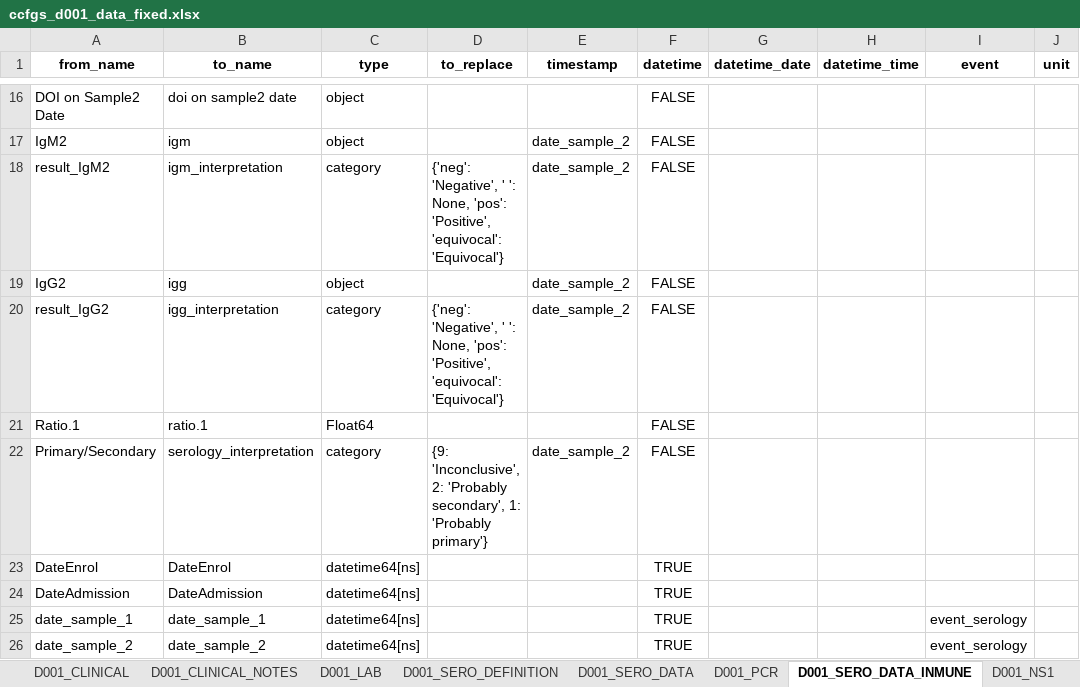
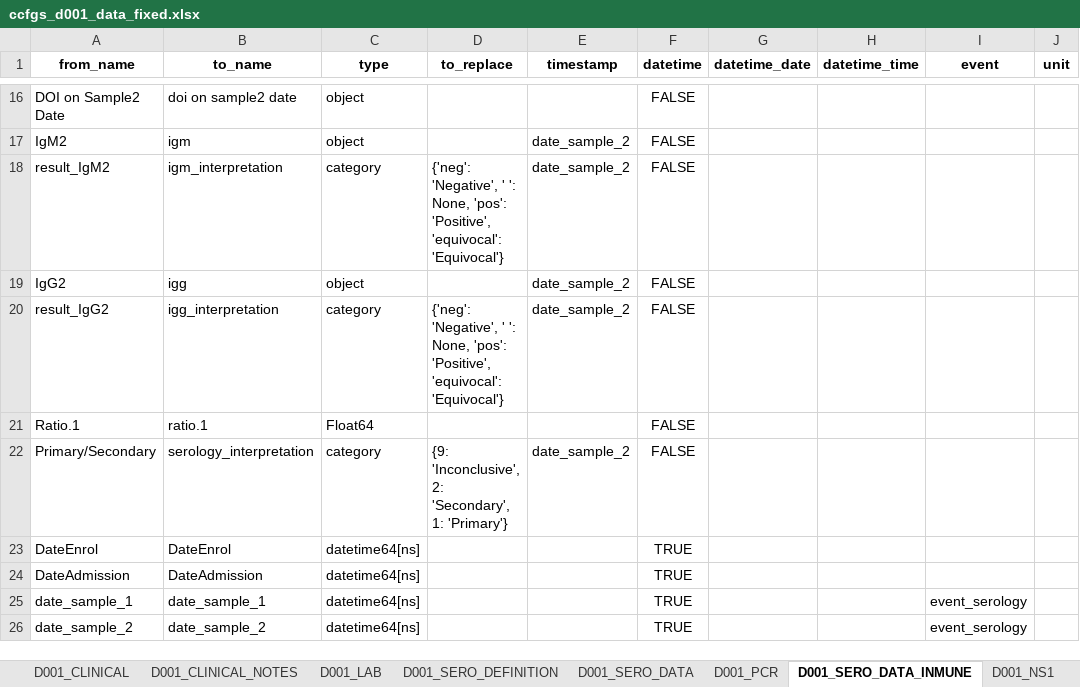
Before and after one commit to bahp/datablend, an Excel workbook: examples/oucru/oucru-d001/resources/outputs/templates/ccfgs_d001_data_fixed.xlsx, sheet D001_SERO_DATA_INMUNE, drawn as a sheet; only a part is shown, gaps mark what is left out; values as stored, in another font and other column widths than the file's, no borders; the diff names each change by its address in the sheet, - before the commit and + after, or states it on an @@ line.

```diff
--- a/examples/oucru/oucru-d001/resources/outputs/templates/ccfgs_d001_data_fixed.xlsx (sheet D001_SERO_DATA_INMUNE)
+++ b/examples/oucru/oucru-d001/resources/outputs/templates/ccfgs_d001_data_fixed.xlsx (sheet D001_SERO_DATA_INMUNE)
-D22 (to_replace): …'Inconclusive', 2: 'Probably secondary', 1: 'Probably primary'}
+D22 (to_replace): …'Inconclusive', 2: 'Secondary', 1: 'Primary'}
```
Also changed, not shown: sheet D001_SERO_DATA, examples/oucru/oucru-13dx/resources/outputs/templates/ccfgs_13dx_data_fixed.xlsx, examples/oucru/oucru-32dx/resources/outputs/templates/ccfgs_32dx_data_fixed.xlsx, 8 other files.
